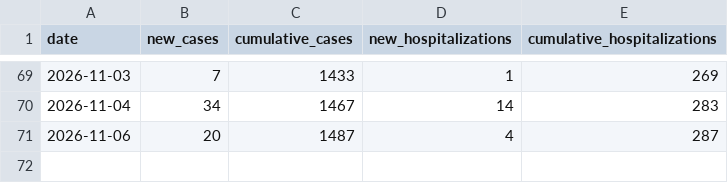
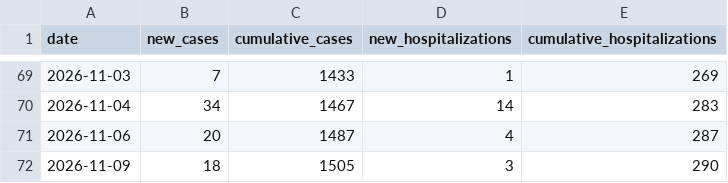
Before and after one commit to PittsburghPG/measles-tracker, a TSV file: data/summary_daily.tsv, drawn as a sheet; only a part is shown, gaps mark what is left out.

```diff
--- a/data/summary_daily.tsv
+++ b/data/summary_daily.tsv
@@ -71 +71,2 @@ date	new_cases	cumulative_cases	new_hospitalizations	cumulative_hospitalizations
 2026-11-06	20	1487	4	287
+2026-11-09	18	1505	3	290
```
Also changed, not shown: data/daily_cases_by_age_group.tsv, data/daily_cases_by_county.tsv, 6 other files.
